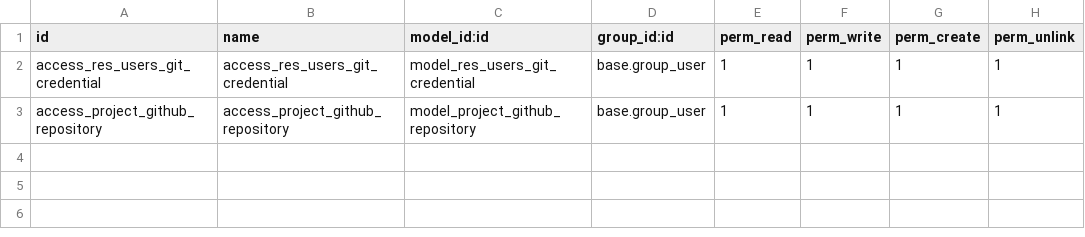
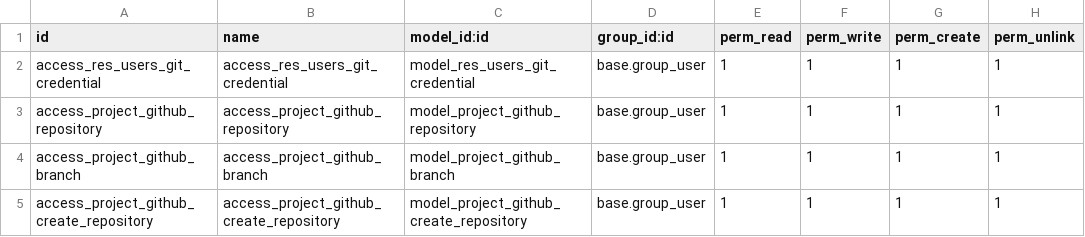
Before and after one commit to aldirrss/odoo-apps-project-git, a CSV file: lm_project_github/security/ir.model.access.csv, drawn as a sheet; the diff names each change by its address in the sheet, - before the commit and + after, or states it on an @@ line.

Commit message:
Add GitHub repository and branch management features

```diff
--- a/lm_project_github/security/ir.model.access.csv
+++ b/lm_project_github/security/ir.model.access.csv
+row 4: access_project_github_branch | access_project_github_branch | model_project_github_branch | base.group_user | 1 | 1 | 1 | 1
+row 5: access_project_github_create_repository | access_project_github_create_repository | model_project_github_create_repository | base.group_user | 1 | 1 | 1 | 1
```
Also changed, not shown: 10 other files.
